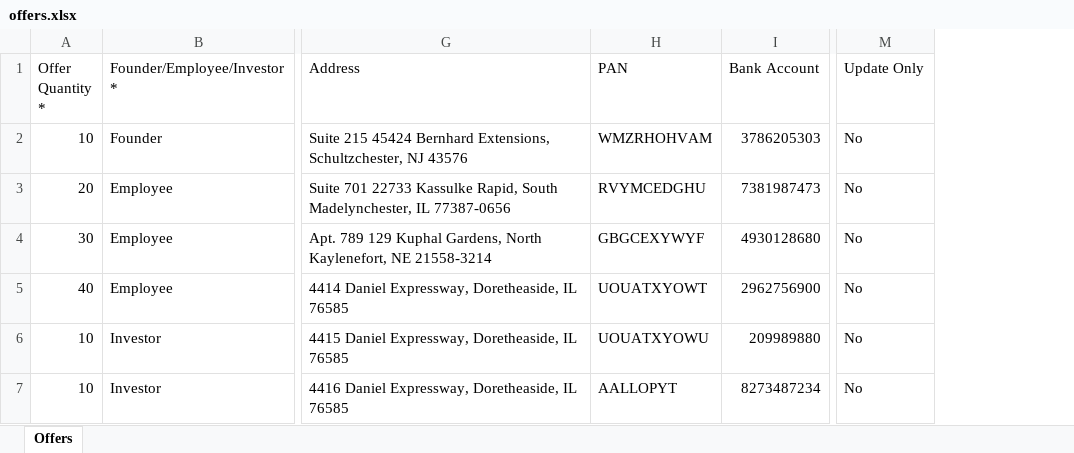
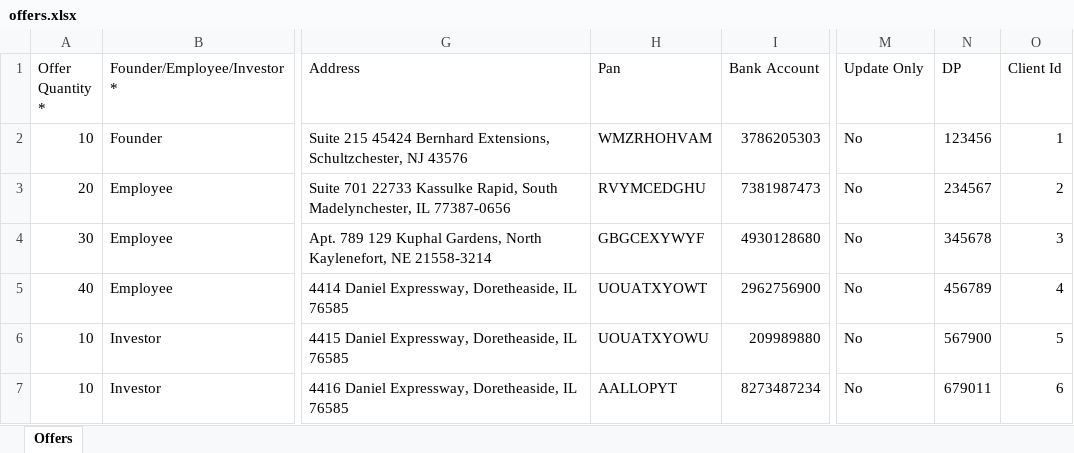
Before and after one commit to sampadadiwan/IRM_CompanyMain, an Excel workbook: public/sample_uploads/offers.xlsx, sheet Offers, drawn as a sheet; only a part is shown, gaps mark what is left out; values as stored, in another font and other column widths than the file's, no borders; the diff names each change by its address in the sheet, - before the commit and + after, or states it on an @@ line.

Commit message:
Fiexd offer completion report

```diff
--- a/public/sample_uploads/offers.xlsx (sheet Offers)
+++ b/public/sample_uploads/offers.xlsx (sheet Offers)
+column N (DP), rows 2-7: 123456 | 234567 | 345678 | 456789 | 567900 | 679011
+column O (Client Id), rows 2-7: 1 | 2 | 3 | 4 | 5 | 6
-H1: PAN
+H1: Pan
```
Also changed, not shown: 5 other files.
